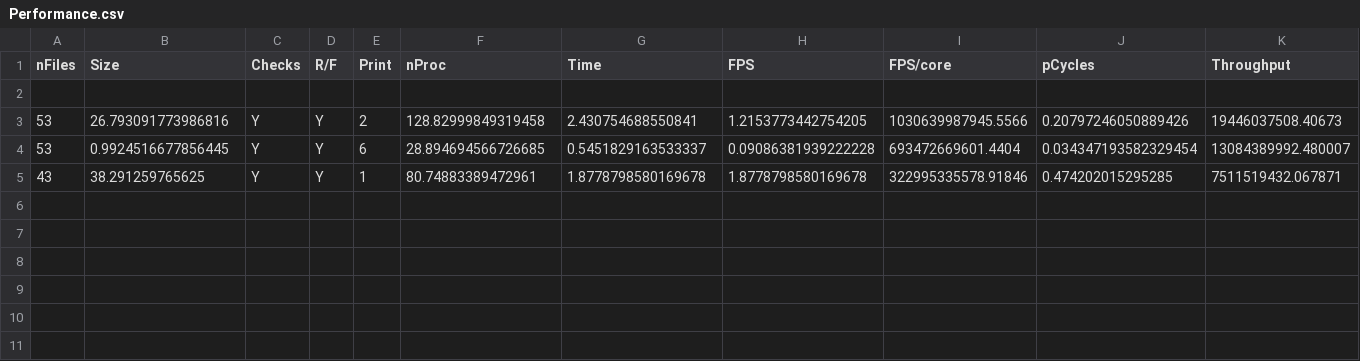
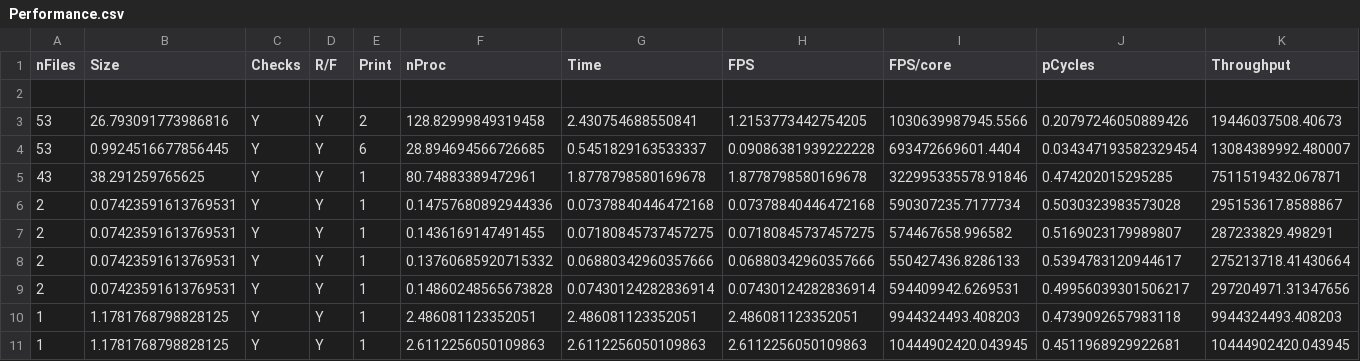
Before and after one commit to ahauryli/RDC, a CSV file: Performance/Performance.csv, drawn as a sheet; only a part is shown; rows hold the shown columns only; the diff names each change by its address in the sheet, - before the commit and + after, or states it on an @@ line.

```diff
--- a/Performance/Performance.csv
+++ b/Performance/Performance.csv
+row 6: 2 | 0.07423591613769531 | Y | Y | 1 | 0.14757680892944336 | 0.07378840446472168 | 0.07378840446472168 | 590307235.7177734 | 0.5030323983573028 | 295153617.8588867
+row 7: 2 | 0.07423591613769531 | Y | Y | 1 | 0.1436169147491455 | 0.07180845737457275 | 0.07180845737457275 | 574467658.996582 | 0.5169023179989807 | 287233829.498291
+row 8: 2 | 0.07423591613769531 | Y | Y | 1 | 0.13760685920715332 | 0.06880342960357666 | 0.06880342960357666 | 550427436.8286133 | 0.5394783120944617 | 275213718.41430664
+row 9: 2 | 0.07423591613769531 | Y | Y | 1 | 0.14860248565673828 | 0.07430124282836914 | 0.07430124282836914 | 594409942.6269531 | 0.49956039301506217 | 297204971.31347656
+row 10: 1 | 1.1781768798828125 | Y | Y | 1 | 2.486081123352051 | 2.486081123352051 | 2.486081123352051 | 9944324493.408203 | 0.4739092657983118 | 9944324493.408203
+row 11: 1 | 1.1781768798828125 | Y | Y | 1 | 2.6112256050109863 | 2.6112256050109863 | 2.6112256050109863 | 10444902420.043945 | 0.4511968929922681 | 10444902420.043945
```
Also changed, not shown: 7 other files.
